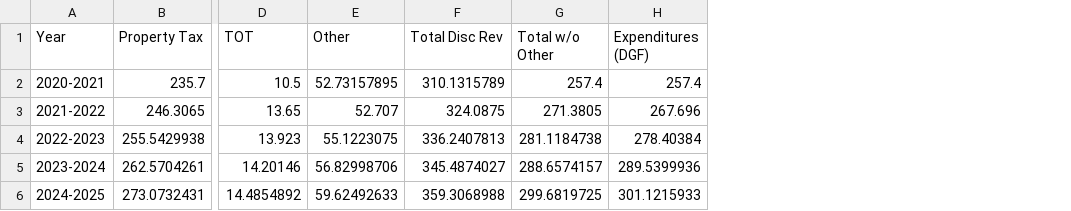
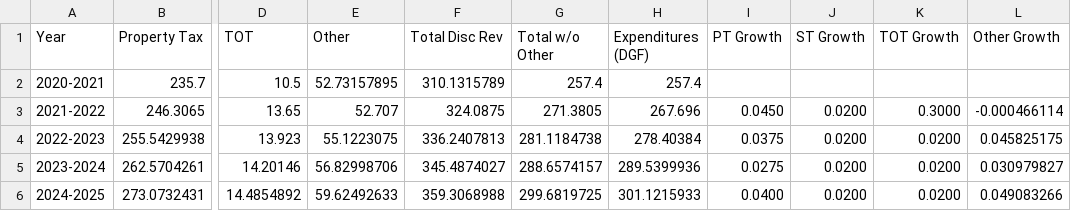
Before and after one commit to gillsarah/5yr_govt_forecast_viz, a CSV file: SB_5yr_for_py.csv, drawn as a sheet; only a part is shown, gaps mark what is left out; the diff names each change by its address in the sheet, - before the commit and + after, or states it on an @@ line.

```diff
--- a/SB_5yr_for_py.csv
+++ b/SB_5yr_for_py.csv
+column I (PT Growth), rows 3-6: 0.0450 | 0.0375 | 0.0275 | 0.0400
+column J (ST Growth), rows 3-6: all 0.0200
+column K (TOT Growth), rows 3-6: 0.3000 | 0.0200 | 0.0200 | 0.0200
+column L (Other Growth), rows 3-6: -0.000466114 | 0.045825175 | 0.030979827 | 0.049083266
```
Also changed, not shown: 1 other file.
